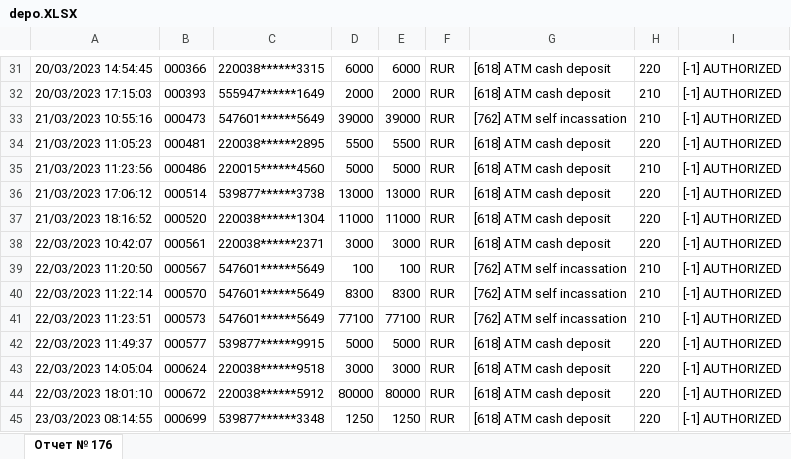
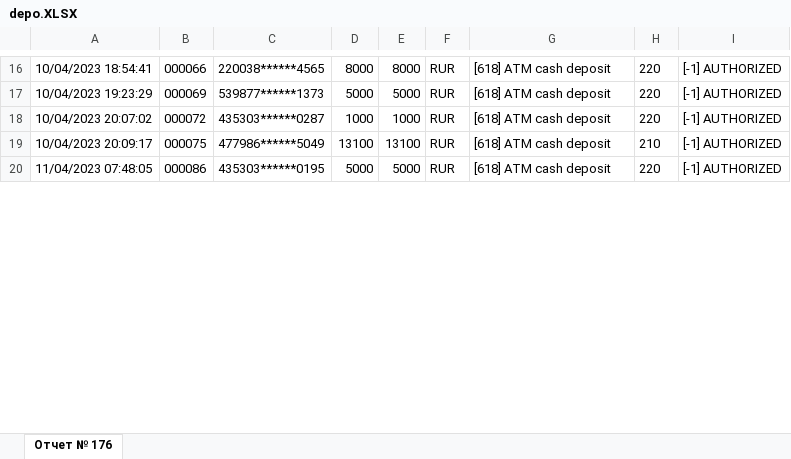
Before and after one commit to Harikeshi/WorkApplication, an Excel workbook: depo.XLSX, sheet Отчет № 176, drawn as a sheet; only a part is shown, gaps mark what is left out; values as stored, in another font and other column widths than the file's, no borders; removed rows and columns are numbered as before the commit, all else as after; the diff covers the shown part only; the diff names each change by its address in the sheet, - before the commit and + after, or states it on an @@ line.

```diff
--- a/depo.XLSX (sheet Отчет № 176)
+++ b/depo.XLSX (sheet Отчет № 176)
-A16: 20/03/2023 14:54:45
+A16: 10/04/2023 18:54:41
-B16: 000366
+B16: 000066
-C16: 220038******3315
+C16: 220038******4565
-D16: 6000
+D16: 8000
-E16: 6000
+E16: 8000
-row 32: 20/03/2023 17:15:03 | 000393 | 555947******1649 | 2000 | 2000 | RUR | [618] ATM cash deposit | 210 | [-1] AUTHORIZED
-row 33: 21/03/2023 10:55:16 | 000473 | 547601******5649 | 39000 | 39000 | RUR | [762] ATM self incassation | 210 | [-1] AUTHORIZED
-row 34: 21/03/2023 11:05:23 | 000481 | 220038******2895 | 5500 | 5500 | RUR | [618] ATM cash deposit | 220 | [-1] AUTHORIZED
-A17: 21/03/2023 11:23:56
+A17: 10/04/2023 19:23:29
-B17: 000486
+B17: 000069
-C17: 220015******4560
+C17: 539877******1373
-H17: 210
+H17: 220
-row 36: 21/03/2023 17:06:12 | 000514 | 539877******3738 | 13000 | 13000 | RUR | [618] ATM cash deposit | 220 | [-1] AUTHORIZED
-row 37: 21/03/2023 18:16:52 | 000520 | 220038******1304 | 11000 | 11000 | RUR | [618] ATM cash deposit | 220 | [-1] AUTHORIZED
-A18: 22/03/2023 10:42:07
+A18: 10/04/2023 20:07:02
-B18: 000561
+B18: 000072
-C18: 220038******2371
+C18: 435303******0287
-D18: 3000
+D18: 1000
-E18: 3000
+E18: 1000
-row 39: 22/03/2023 11:20:50 | 000567 | 547601******5649 | 100 | 100 | RUR | [762] ATM self incassation | 210 | [-1] AUTHORIZED
-row 40: 22/03/2023 11:22:14 | 000570 | 547601******5649 | 8300 | 8300 | RUR | [762] ATM self incassation | 210 | [-1] AUTHORIZED
-row 41: 22/03/2023 11:23:51 | 000573 | 547601******5649 | 77100 | 77100 | RUR | [762] ATM self incassation | 210 | [-1] AUTHORIZED
+row 19: 10/04/2023 20:09:17 | 000075 | 477986******5049 | 13100 | 13100 | RUR | [618] ATM cash deposit | 210 | [-1] AUTHORIZED
-A20: 22/03/2023 11:49:37
+A20: 11/04/2023 07:48:05
-B20: 000577
+B20: 000086
-C20: 539877******9915
+C20: 435303******0195
-row 43: 22/03/2023 14:05:04 | 000624 | 220038******9518 | 3000 | 3000 | RUR | [618] ATM cash deposit | 220 | [-1] AUTHORIZED
-row 44: 22/03/2023 18:01:10 | 000672 | 220038******5912 | 80000 | 80000 | RUR | [618] ATM cash deposit | 220 | [-1] AUTHORIZED
-row 45: 23/03/2023 08:14:55 | 000699 | 539877******3348 | 1250 | 1250 | RUR | [618] ATM cash deposit | 220 | [-1] AUTHORIZED
```
Also changed, not shown: 8 added rows, 29 removed rows and 52 edited cells elsewhere in this sheet, disp.XLSX, excel.xlsx.
